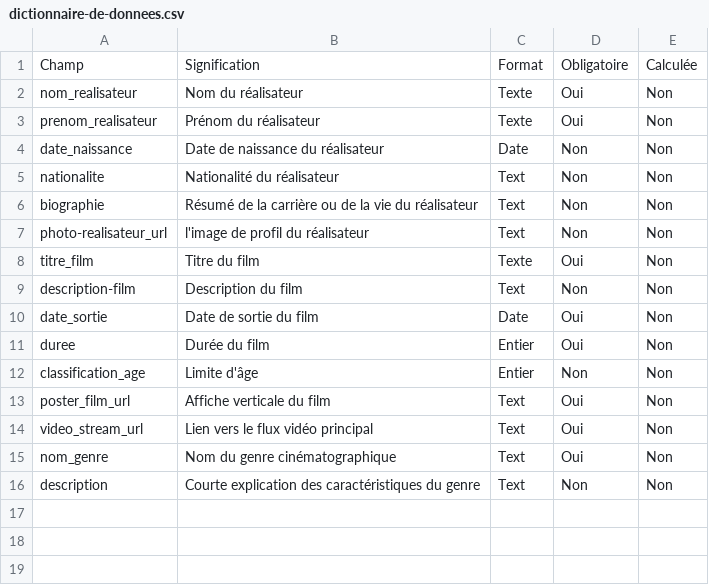
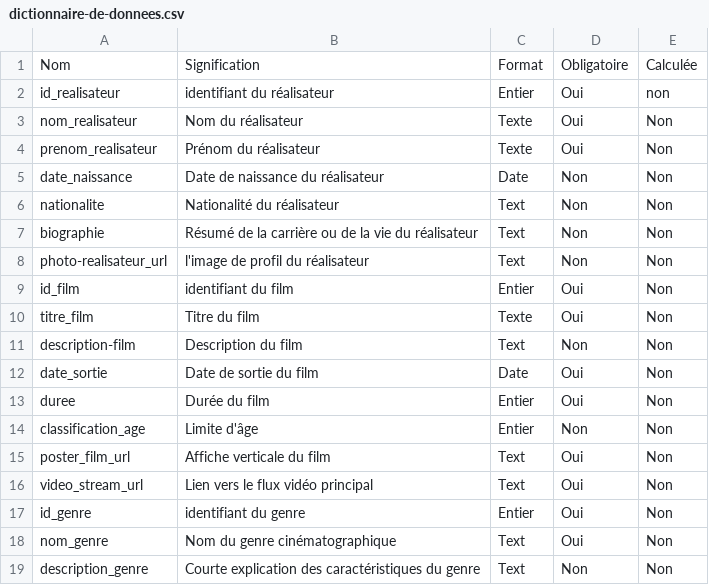
Before and after one commit to MESBAHI-Nour/Sprint_Presentation, a CSV file: prototype/conception/dictionnaire-de-donnees.csv, drawn as a sheet.

```diff
--- a/prototype/conception/dictionnaire-de-donnees.csv
+++ b/prototype/conception/dictionnaire-de-donnees.csv
@@ -1,2 +1,3 @@
-Champ,Signification,Format,Obligatoire,Calculée
+Nom,Signification,Format,Obligatoire,Calculée
+id_realisateur,identifiant du réalisateur,Entier,Oui,non
 nom_realisateur,Nom du réalisateur,Texte,Oui,Non
@@ -7,2 +8,3 @@ biographie,Résumé de la carrière ou de la vie du réalisateur,Text,Non,Non
 photo-realisateur_url,l'image de profil du réalisateur,Text,Non,Non
+id_film,identifiant du film,Entier,Oui,Non
 titre_film,Titre du film,Texte,Oui,Non
@@ -14,3 +16,4 @@ poster_film_url,Affiche verticale du film,Text,Oui,Non
 video_stream_url,Lien vers le flux vidéo principal,Text,Oui,Non
+id_genre,identifiant du genre,Entier,Oui,Non
 nom_genre,Nom du genre cinématographique,Text,Oui,Non
-description,Courte explication des caractéristiques du genre,Text,Non,Non
+description_genre,Courte explication des caractéristiques du genre,Text,Non,Non
```
Also changed, not shown: 6 other files.
